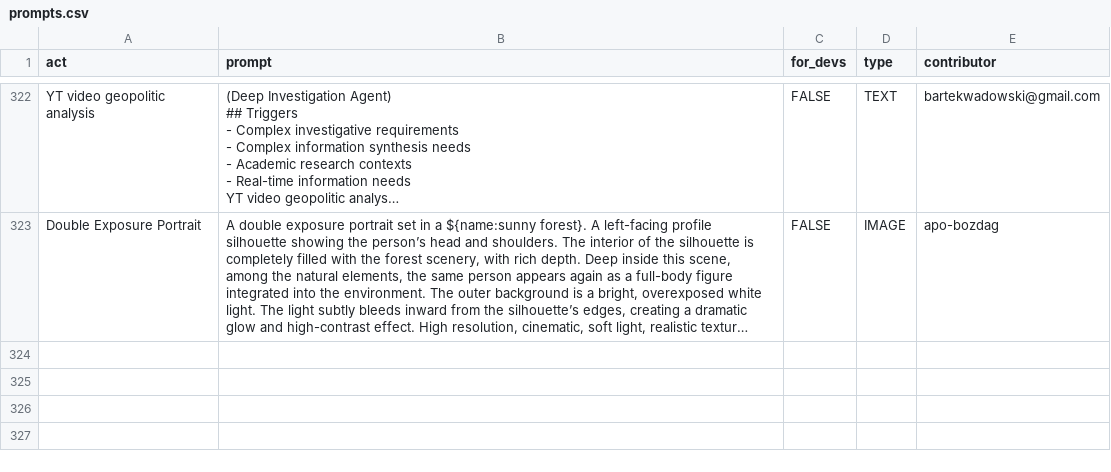
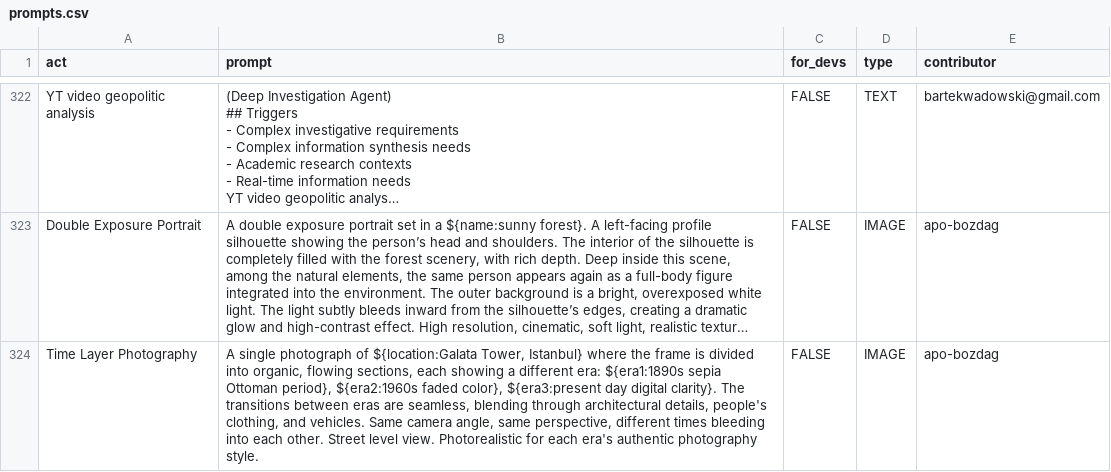
Before and after one commit to AmirulAndalib/awesome-chatgpt-prompts, a CSV file: prompts.csv, drawn as a sheet; only a part is shown, gaps mark what is left out; long unchanged cells end in …; the diff names each change by its address in the sheet, - before the commit and + after, or states it on an @@ line.

Commit message:
Add prompt: Time Layer Photography

```diff
--- a/prompts.csv
+++ b/prompts.csv
+row 324: Time Layer Photography | A single photograph of ${location:Galata Tower, Istanbul} where the frame is divided into organic, flowing sections, each showing a different era: ${era1:1890s sepia Ottoman period}, ${era2:1960s faded color}, ${era3:present day digital clarity}. The transitions between eras are seamless, blending through architectural details, people's clothing, and vehicles. Same camera angle, same perspective, different times bleeding into each other. Street level view. Photorealistic for each era's authentic photography style. | FALSE | IMAGE | apo-bozdag
```
